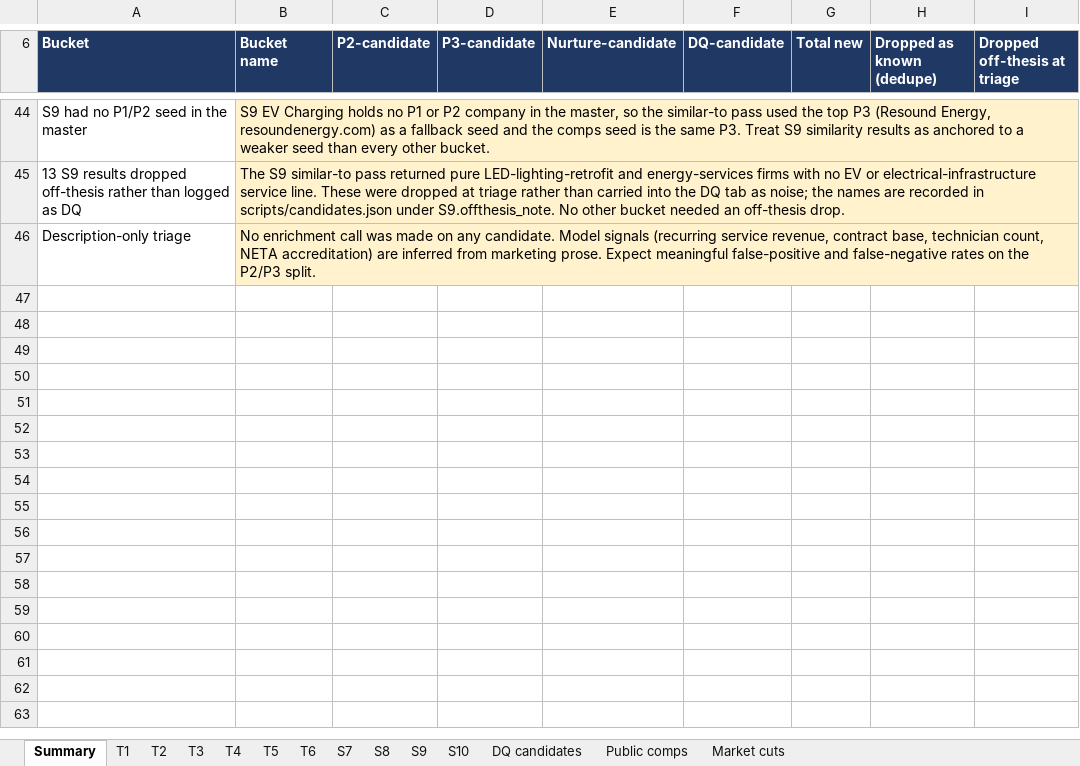
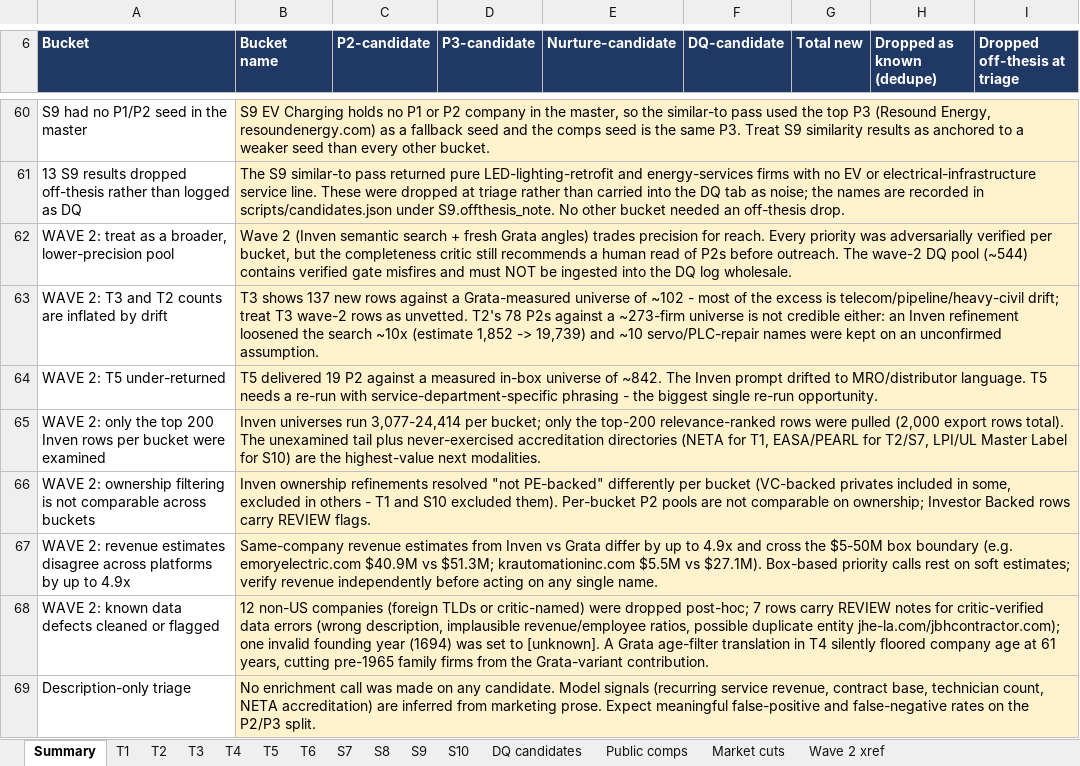
Before and after one commit to olsengarland-sys/Master-Target-List, an Excel workbook: Hunter_Power_Grata_Expansion_20260831.xlsx, sheet Summary, drawn as a sheet; only a part is shown, gaps mark what is left out; values as stored, in another font and other column widths than the file's, no borders; the diff covers the shown part only; the diff names each change by its address in the sheet, - before the commit and + after, or states it on an @@ line.

```diff
--- a/Hunter_Power_Grata_Expansion_20260831.xlsx (sheet Summary)
+++ b/Hunter_Power_Grata_Expansion_20260831.xlsx (sheet Summary)
+sheet tab: Wave 2 xref
+row 62: WAVE 2: treat as a broader, lower-precision pool | Wave 2 (Inven semantic search + fresh Grata angles) trades precision for reach. Every priority was adversarially verified per bucket, but the completeness critic still recommends a human read of P2s before outreach. The wave-2 DQ pool (~544) contains verified gate misfires and must NOT be ingested into the DQ log wholesale.
+row 63: WAVE 2: T3 and T2 counts are inflated by drift | T3 shows 137 new rows against a Grata-measured universe of ~102 - most of the excess is telecom/pipeline/heavy-civil drift; treat T3 wave-2 rows as unvetted. T2's 78 P2s against a ~273-firm universe is not credible either: an Inven refinement loosened the search ~10x (estimate 1,852 -> 19,739) and ~10 servo/PLC-repair names were kept on an unconfirmed assumption.
+row 64: WAVE 2: T5 under-returned | T5 delivered 19 P2 against a measured in-box universe of ~842. The Inven prompt drifted to MRO/distributor language. T5 needs a re-run with service-department-specific phrasing - the biggest single re-run opportunity.
+row 65: WAVE 2: only the top 200 Inven rows per bucket were examined | Inven universes run 3,077-24,414 per bucket; only the top-200 relevance-ranked rows were pulled (2,000 export rows total). The unexamined tail plus never-exercised accreditation directories (NETA for T1, EASA/PEARL for T2/S7, LPI/UL Master Label for S10) are the highest-value next modalities.
+row 66: WAVE 2: ownership filtering is not comparable across buckets | Inven ownership refinements resolved "not PE-backed" differently per bucket (VC-backed privates included in some, excluded in others - T1 and S10 excluded them). Per-bucket P2 pools are not comparable on ownership; Investor Backed rows carry REVIEW flags.
+row 67: WAVE 2: revenue estimates disagree across platforms by up to 4.9x | Same-company revenue estimates from Inven vs Grata differ by up to 4.9x and cross the $5-50M box boundary (e.g. emoryelectric.com $40.9M vs $51.3M; krautomationinc.com $5.5M vs $27.1M). Box-based priority calls rest on soft estimates; verify revenue independently before acting on any single name.
+row 68: WAVE 2: known data defects cleaned or flagged | 12 non-US companies (foreign TLDs or critic-named) were dropped post-hoc; 7 rows carry REVIEW notes for critic-verified data errors (wrong description, implausible revenue/employee ratios, possible duplicate entity jhe-la.com/jbhcontractor.com); one invalid founding year (1694) was set to [unknown]. A Grata age-filter translation in T4 silently floored company age at 61 years, cutting pre-1965 family firms from the Grata-variant contribution.
```
Also changed, not shown: 18 added rows, 2 removed rows and 1 edited cell elsewhere in this sheet, 3 other files.
